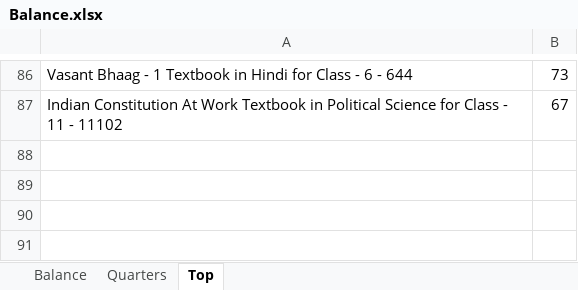
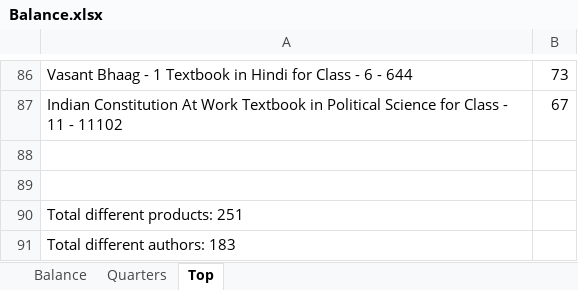
Before and after one commit to RosSlek/Books_sales_analysis, an Excel workbook: Balance.xlsx, sheet Top, drawn as a sheet; only a part is shown, gaps mark what is left out; values as stored, in another font and other column widths than the file's, no borders; the diff names each change by its address in the sheet, - before the commit and + after, or states it on an @@ line.

```diff
--- a/Balance.xlsx (sheet Top)
+++ b/Balance.xlsx (sheet Top)
+row 88: (empty)
+row 89: (empty)
+row 90: Total different products: 251
+row 91: Total different authors: 183
```
Also changed, not shown: 1 other file.
